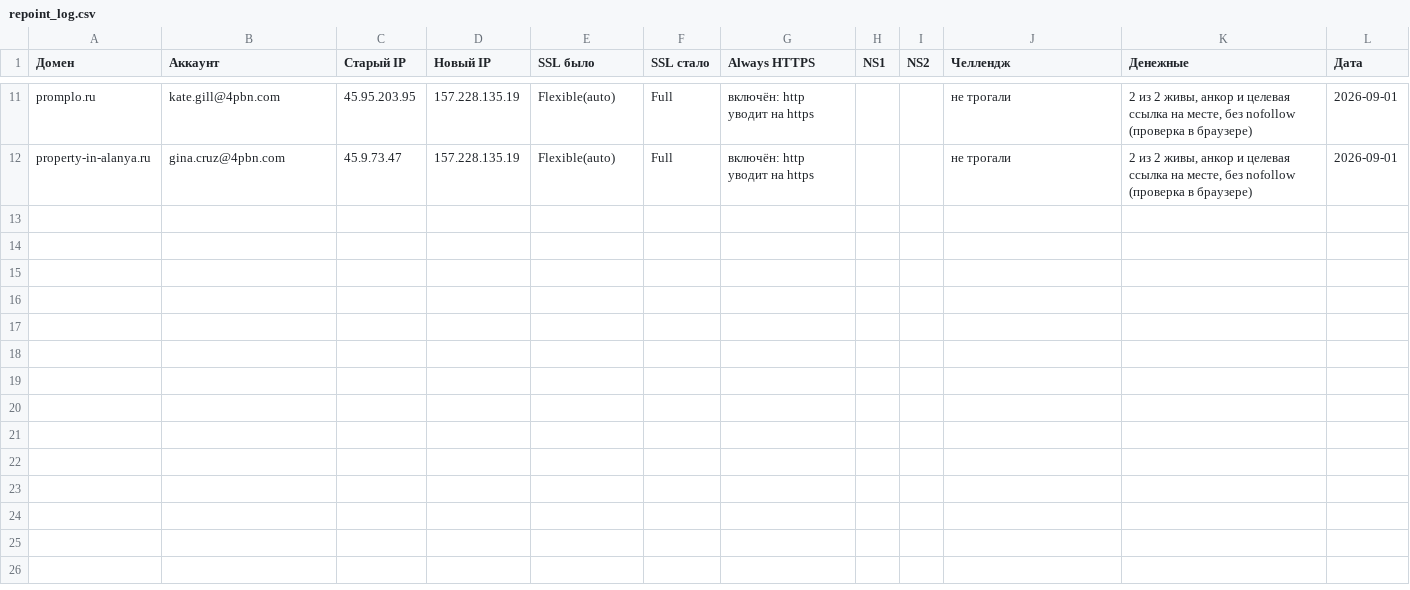
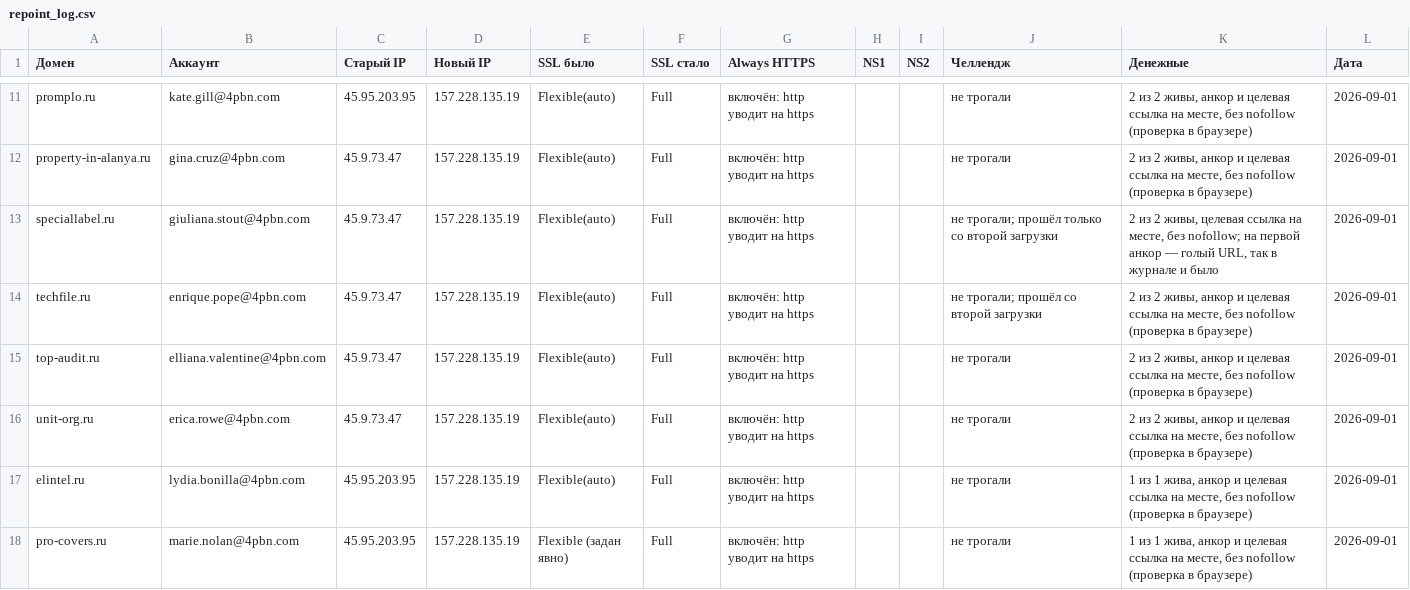
Before and after one commit to Chechetov/wordpress, a CSV file: reports/recovery/repoint_log.csv, drawn as a sheet; only a part is shown, gaps mark what is left out.

```diff
--- a/reports/recovery/repoint_log.csv
+++ b/reports/recovery/repoint_log.csv
@@ -12 +12,7 @@ promplo.ru,kate.gill@4pbn.com,45.95.203.95,157.228.135.19,Flexible(auto),Full,в
 property-in-alanya.ru,gina.cruz@4pbn.com,45.9.73.47,157.228.135.19,Flexible(auto),Full,включён: http уводит на https,,,не трогали,"2 из 2 живы, анкор и целевая ссылка на месте, без nofollow (проверка в браузере)",2026-09-01
+speciallabel.ru,giuliana.stout@4pbn.com,45.9.73.47,157.228.135.19,Flexible(auto),Full,включён: http уводит на https,,,не трогали; прошёл только со второй загрузки,"2 из 2 живы, целевая ссылка на месте, без nofollow; на первой анкор — голый URL, так в журнале и было",2026-09-01
+techfile.ru,enrique.pope@4pbn.com,45.9.73.47,157.228.135.19,Flexible(auto),Full,включён: http уводит на https,,,не трогали; прошёл со второй загрузки,"2 из 2 живы, анкор и целевая ссылка на месте, без nofollow (проверка в браузере)",2026-09-01
+top-audit.ru,elliana.valentine@4pbn.com,45.9.73.47,157.228.135.19,Flexible(auto),Full,включён: http уводит на https,,,не трогали,"2 из 2 живы, анкор и целевая ссылка на месте, без nofollow (проверка в браузере)",2026-09-01
+unit-org.ru,erica.rowe@4pbn.com,45.9.73.47,157.228.135.19,Flexible(auto),Full,включён: http уводит на https,,,не трогали,"2 из 2 живы, анкор и целевая ссылка на месте, без nofollow (проверка в браузере)",2026-09-01
+elintel.ru,lydia.bonilla@4pbn.com,45.95.203.95,157.228.135.19,Flexible(auto),Full,включён: http уводит на https,,,не трогали,"1 из 1 жива, анкор и целевая ссылка на месте, без nofollow (проверка в браузере)",2026-09-01
+pro-covers.ru,marie.nolan@4pbn.com,45.95.203.95,157.228.135.19,Flexible (задан явно),Full,включён: http уводит на https,,,не трогали,"1 из 1 жива, анкор и целевая ссылка на месте, без nofollow (проверка в браузере)",2026-09-01
```
Also changed, not shown: reports/infra/accounts_registry.csv, reports/recovery/cf_accounts_split.csv, 1 other file.
